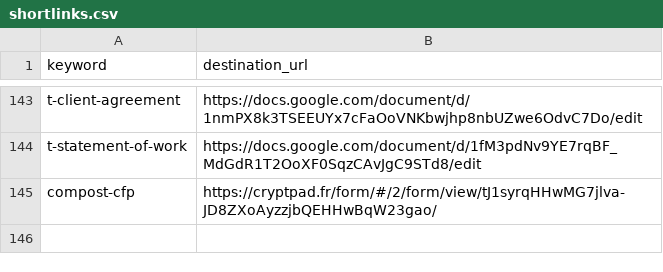
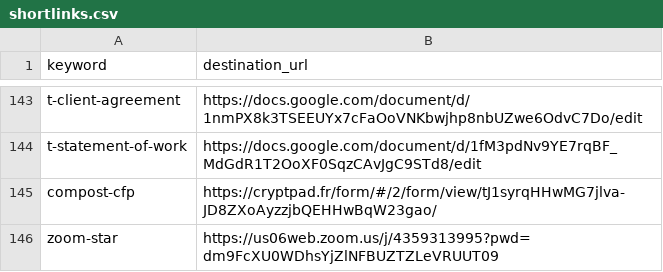
Before and after one commit to hyphacoop/configurations, a CSV file: hyphacoop/shortlinks/shortlinks.csv, drawn as a sheet; only a part is shown, gaps mark what is left out; the diff names each change by its address in the sheet, - before the commit and + after, or states it on an @@ line.

Commit message:
Update shortlinks.csv

```diff
--- a/hyphacoop/shortlinks/shortlinks.csv
+++ b/hyphacoop/shortlinks/shortlinks.csv
+row 146: zoom-star | https://us06web.zoom.us/j/4359313995?pwd=dm9FcXU0WDhsYjZlNFBUZTZLeVRUUT09
```
